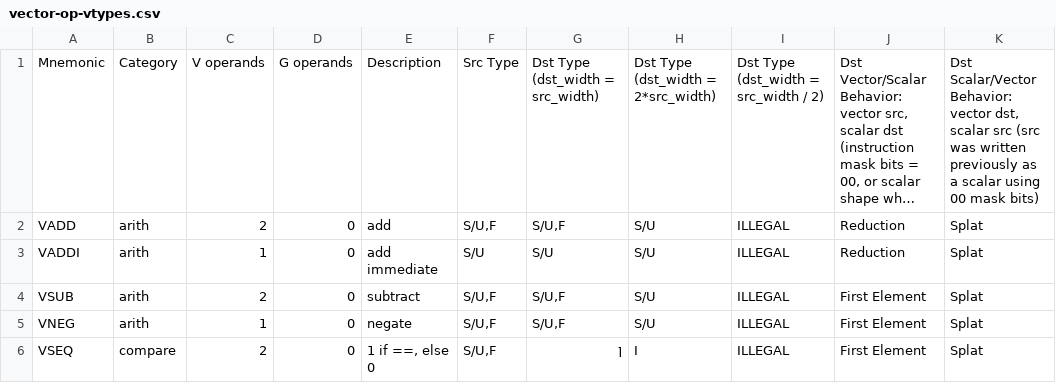
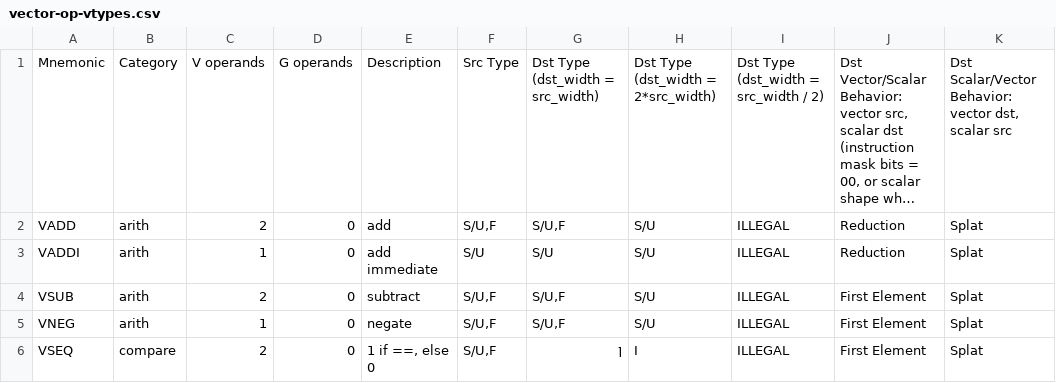
Before and after one commit to riscv/riscv-v-spec, a CSV file: vector-op-vtypes.csv, drawn as a sheet; only a part is shown; long unchanged cells end in …; the diff names each change by its address in the sheet, - before the commit and + after, or states it on an @@ line.

Commit message:
Fixup operation table links

```diff
--- a/vector-op-vtypes.csv
+++ b/vector-op-vtypes.csv
-K1: …scalar src (src was written previously as a scalar using 00 mask bits)
+K1: …scalar src
```
Also changed, not shown: 1 other file.
